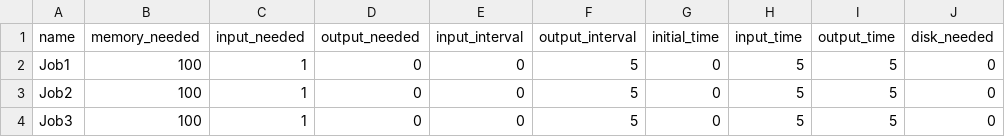
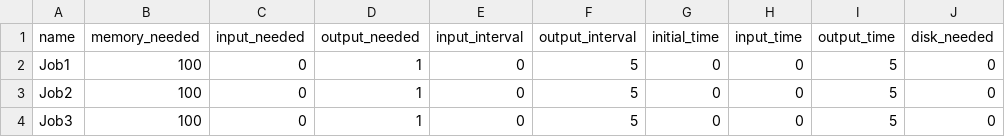
Before and after one commit to mateusvendramini/SO-Simulador-de-Eventos, a CSV file: sample3.csv, drawn as a sheet; only a part is shown; the diff names each change by its address in the sheet, - before the commit and + after, or states it on an @@ line.

```diff
--- a/sample3.csv
+++ b/sample3.csv
-C2:C4 (input_needed): 1
+C2:C4 (input_needed): 0
-D2:D4 (output_needed): 0
+D2:D4 (output_needed): 1
-H2:H4 (input_time): 5
+H2:H4 (input_time): 0
```
Also changed, not shown: 1 other file.
